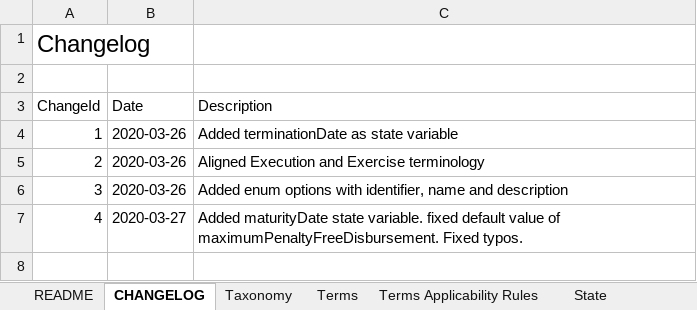
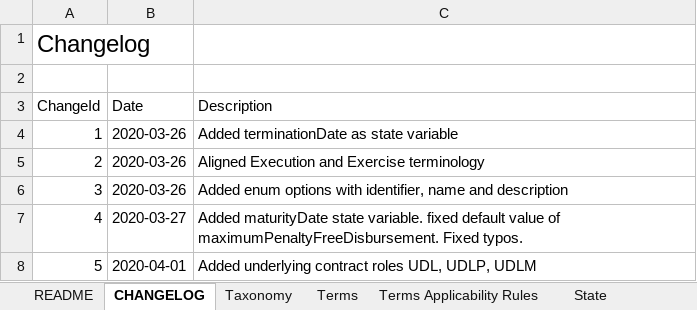
Before and after one commit to actusfrf/actus-dictionary, an Excel workbook: actus-dictionary.xlsx, sheet CHANGELOG, drawn as a sheet; values as stored, in another font and other column widths than the file's, no borders; the diff names each change by its address in the sheet, - before the commit and + after, or states it on an @@ line.

Commit message:
added underlying contract roles #15

```diff
--- a/actus-dictionary.xlsx (sheet CHANGELOG)
+++ b/actus-dictionary.xlsx (sheet CHANGELOG)
+row 8: 5 | 2020-04-01 | Added underlying contract roles UDL, UDLP, UDLM
```
Also changed, not shown: sheet Terms, 3 other files.
